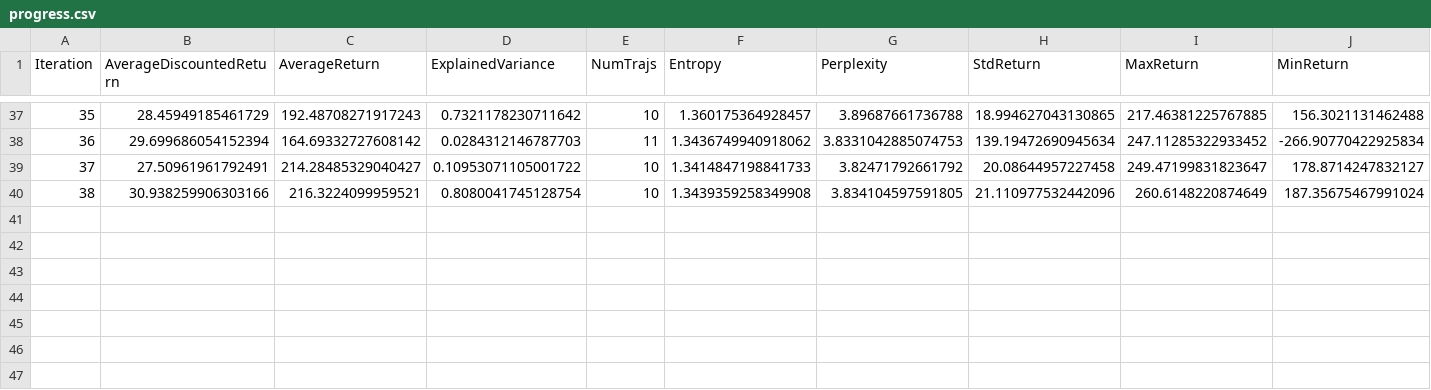
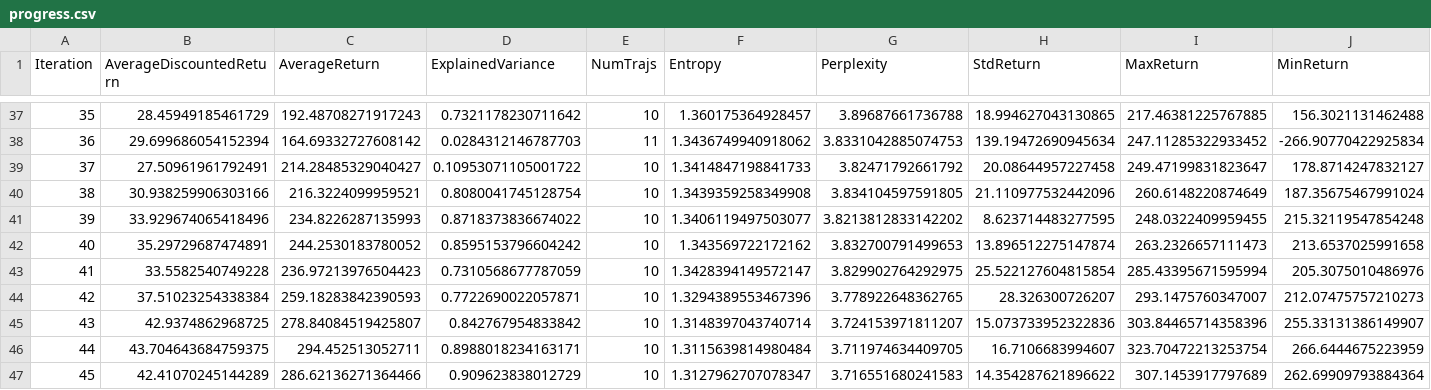
Before and after one commit to blutjens/rllab, a CSV file: rllab/sandbox/vime/experiments/data/logs_trpo_real_st_sz_0.005_sd_0_db_550_max_1700_lqt_False/progress.csv, drawn as a sheet; only a part is shown, gaps mark what is left out; rows hold the shown columns only; the diff names each change by its address in the sheet, - before the commit and + after, or states it on an @@ line.

```diff
--- a/rllab/sandbox/vime/experiments/data/logs_trpo_real_st_sz_0.005_sd_0_db_550_max_1700_lqt_False/progress.csv
+++ b/rllab/sandbox/vime/experiments/data/logs_trpo_real_st_sz_0.005_sd_0_db_550_max_1700_lqt_False/progress.csv
+row 41: 39 | 33.929674065418496 | 234.8226287135993 | 0.8718373836674022 | 10 | 1.3406119497503077 | 3.8213812833142202 | 8.623714483277595 | 248.0322409959455 | 215.32119547854248
+row 42: 40 | 35.29729687474891 | 244.2530183780052 | 0.8595153796604242 | 10 | 1.343569722172162 | 3.832700791499653 | 13.896512275147874 | 263.2326657111473 | 213.6537025991658
+row 43: 41 | 33.5582540749228 | 236.97213976504423 | 0.7310568677787059 | 10 | 1.3428394149572147 | 3.829902764292975 | 25.522127604815854 | 285.43395671595994 | 205.3075010486976
+row 44: 42 | 37.51023254338384 | 259.18283842390593 | 0.7722690022057871 | 10 | 1.3294389553467396 | 3.778922648362765 | 28.326300726207 | 293.1475760347007 | 212.07475757210273
+row 45: 43 | 42.9374862968725 | 278.84084519425807 | 0.842767954833842 | 10 | 1.3148397043740714 | 3.724153971811207 | 15.073733952322836 | 303.84465714358396 | 255.33131386149907
+row 46: 44 | 43.704643684759375 | 294.452513052711 | 0.8988018234163171 | 10 | 1.3115639814980484 | 3.711974634409705 | 16.7106683994607 | 323.70472213253754 | 266.6444675223959
+row 47: 45 | 42.41070245144289 | 286.62136271364466 | 0.909623838012729 | 10 | 1.3127962707078347 | 3.716551680241583 | 14.354287621896622 | 307.1453917797689 | 262.69909793884364
```
Also changed, not shown: 8 other files.
